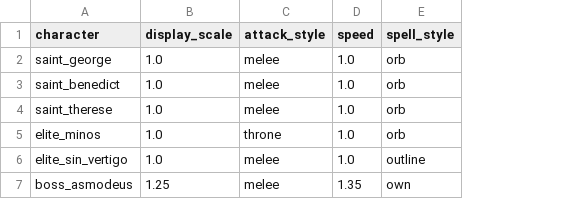
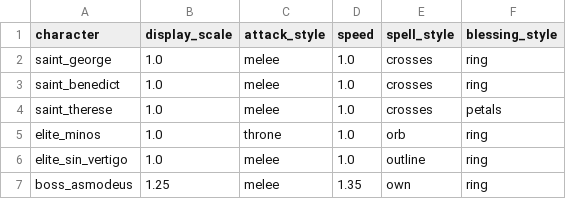
Before and after one commit to alnsouza90/Ad-Inferos---RPG, a CSV file: tools/art/animation_characters.csv, drawn as a sheet; the diff names each change by its address in the sheet, - before the commit and + after, or states it on an @@ line.

```diff
--- a/tools/art/animation_characters.csv
+++ b/tools/art/animation_characters.csv
+column F (blessing_style), rows 2-7: ring | ring | petals | ring | ring | ring
-E2:E4 (spell_style): orb
+E2:E4 (spell_style): crosses
```
Also changed, not shown: 16 other files.
